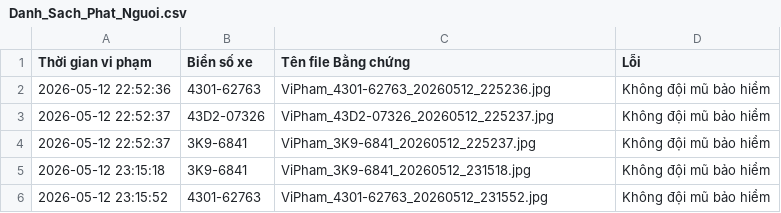
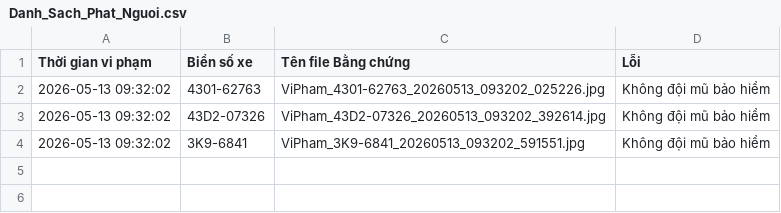
Before and after one commit to chilk1307/TTCS_AI_Helmet, a CSV file: test_outputs/Danh_Sach_Phat_Nguoi.csv, drawn as a sheet.

```diff
--- a/test_outputs/Danh_Sach_Phat_Nguoi.csv
+++ b/test_outputs/Danh_Sach_Phat_Nguoi.csv
@@ -1,6 +1,4 @@
 Thời gian vi phạm,Biển số xe,Tên file Bằng chứng,Lỗi
-2026-05-12 22:52:36,4301-62763,ViPham_4301-62763_20260512_225236.jpg,Không đội mũ bảo hiểm
-2026-05-12 22:52:37,43D2-07326,ViPham_43D2-07326_20260512_225237.jpg,Không đội mũ bảo hiểm
-2026-05-12 22:52:37,3K9-6841,ViPham_3K9-6841_20260512_225237.jpg,Không đội mũ bảo hiểm
-2026-05-12 23:15:18,3K9-6841,ViPham_3K9-6841_20260512_231518.jpg,Không đội mũ bảo hiểm
-2026-05-12 23:15:52,4301-62763,ViPham_4301-62763_20260512_231552.jpg,Không đội mũ bảo hiểm
+2026-05-13 09:32:02,4301-62763,ViPham_4301-62763_20260513_093202_025226.jpg,Không đội mũ bảo hiểm
+2026-05-13 09:32:02,43D2-07326,ViPham_43D2-07326_20260513_093202_392614.jpg,Không đội mũ bảo hiểm
+2026-05-13 09:32:02,3K9-6841,ViPham_3K9-6841_20260513_093202_591551.jpg,Không đội mũ bảo hiểm
```
Also changed, not shown: outputs/reports/Danh_Sach_Phat_Nguoi.csv, 19 other files.
